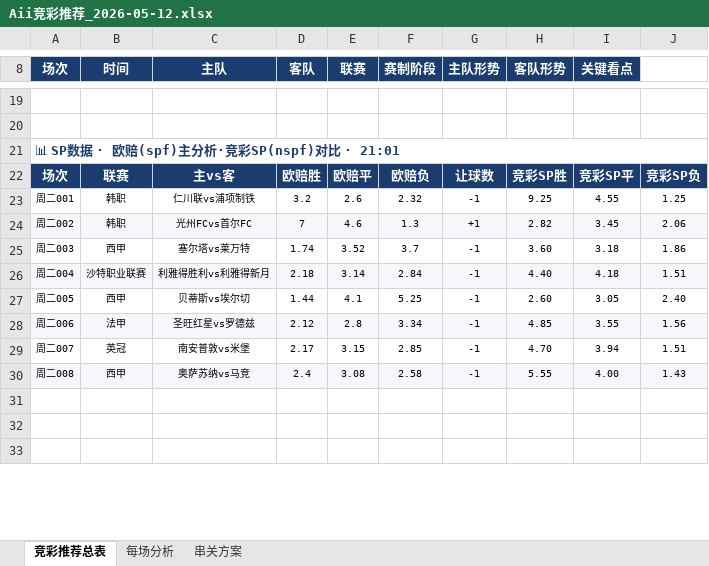
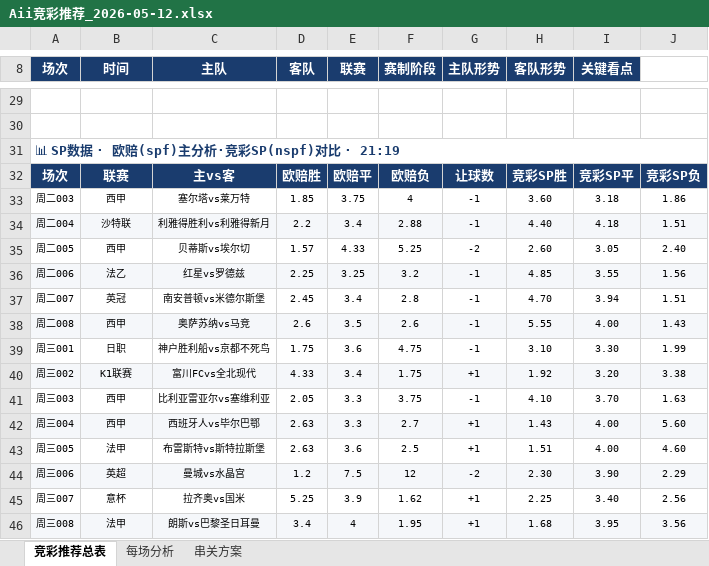
Before and after one commit to yanguanghan0821-sys/321, an Excel workbook: Aii竞彩推荐_2026-05-12.xlsx, sheet 竞彩推荐总表, drawn as a sheet; only a part is shown, gaps mark what is left out; the shorter side is filled out with more unchanged rows; values as stored, in another font and other column widths than the file's, no borders; removed rows and columns are numbered as before the commit, all else as after; the diff covers the shown part only; the diff names each change by its address in the sheet, - before the commit and + after, or states it on an @@ line.

Commit message:
route_6新数据源: odds.500star 18场, Bet365+平博双公司

```diff
--- a/Aii竞彩推荐_2026-05-12.xlsx (sheet 竞彩推荐总表)
+++ b/Aii竞彩推荐_2026-05-12.xlsx (sheet 竞彩推荐总表)
@@ column A (场次) renumbered between rows 1 and 104 @@
-row 23: 周二001 | 韩职 | 仁川联vs浦项制铁 | 3.2 | 2.6 | 2.32 | -1 | 9.25 | 4.55 | 1.25
-row 24: 周二002 | 韩职 | 光州FCvs首尔FC | 7 | 4.6 | 1.3 | +1 | 2.82 | 3.45 | 2.06
-D33 (客队): 1.74
+D33 (客队): 1.85
-E33 (联赛): 3.52
+E33 (联赛): 3.75
-F33 (赛制阶段): 3.7
+F33 (赛制阶段): 4
-B34 (时间): 沙特职业联赛
+B34 (时间): 沙特联
-D34 (客队): 2.18
+D34 (客队): 2.2
-E34 (联赛): 3.14
+E34 (联赛): 3.4
-F34 (赛制阶段): 2.84
+F34 (赛制阶段): 2.88
-D35 (客队): 1.44
+D35 (客队): 1.57
-E35 (联赛): 4.1
+E35 (联赛): 4.33
-G35 (主队形势): -1
+G35 (主队形势): -2
-B36 (时间): 法甲
+B36 (时间): 法乙
-C36 (主队): 圣旺红星vs罗德兹
+C36 (主队): 红星vs罗德兹
-D36 (客队): 2.12
+D36 (客队): 2.25
-E36 (联赛): 2.8
+E36 (联赛): 3.25
-F36 (赛制阶段): 3.34
+F36 (赛制阶段): 3.2
-C37 (主队): 南安普敦vs米堡
+C37 (主队): 南安普顿vs米德尔斯堡
-D37 (客队): 2.17
+D37 (客队): 2.45
-E37 (联赛): 3.15
+E37 (联赛): 3.4
-F37 (赛制阶段): 2.85
+F37 (赛制阶段): 2.8
-D38 (客队): 2.4
+D38 (客队): 2.6
-E38 (联赛): 3.08
+E38 (联赛): 3.5
-F38 (赛制阶段): 2.58
+F38 (赛制阶段): 2.6
+row 39: 周三001 | 日职 | 神户胜利船vs京都不死鸟 | 1.75 | 3.6 | 4.75 | -1 | 3.10 | 3.30 | 1.99
+row 40: 周三002 | K1联赛 | 富川FCvs全北现代 | 4.33 | 3.4 | 1.75 | +1 | 1.92 | 3.20 | 3.38
+row 41: 周三003 | 西甲 | 比利亚雷亚尔vs塞维利亚 | 2.05 | 3.3 | 3.75 | -1 | 4.10 | 3.70 | 1.63
+row 42: 周三004 | 西甲 | 西班牙人vs毕尔巴鄂 | 2.63 | 3.3 | 2.7 | +1 | 1.43 | 4.00 | 5.60
+row 43: 周三005 | 法甲 | 布雷斯特vs斯特拉斯堡 | 2.63 | 3.6 | 2.5 | +1 | 1.51 | 4.00 | 4.60
+row 44: 周三006 | 英超 | 曼城vs水晶宫 | 1.2 | 7.5 | 12 | -2 | 2.30 | 3.90 | 2.29
+row 45: 周三007 | 意杯 | 拉齐奥vs国米 | 5.25 | 3.9 | 1.62 | +1 | 2.25 | 3.40 | 2.56
+row 46: 周三008 | 法甲 | 朗斯vs巴黎圣日耳曼 | 3.4 | 4 | 1.95 | +1 | 1.68 | 3.95 | 3.56
```
Also changed, not shown: 30 added rows, 4 removed rows, 55 edited cells and cell formats elsewhere in this sheet, sheet 串关方案, sheet 每场分析.
